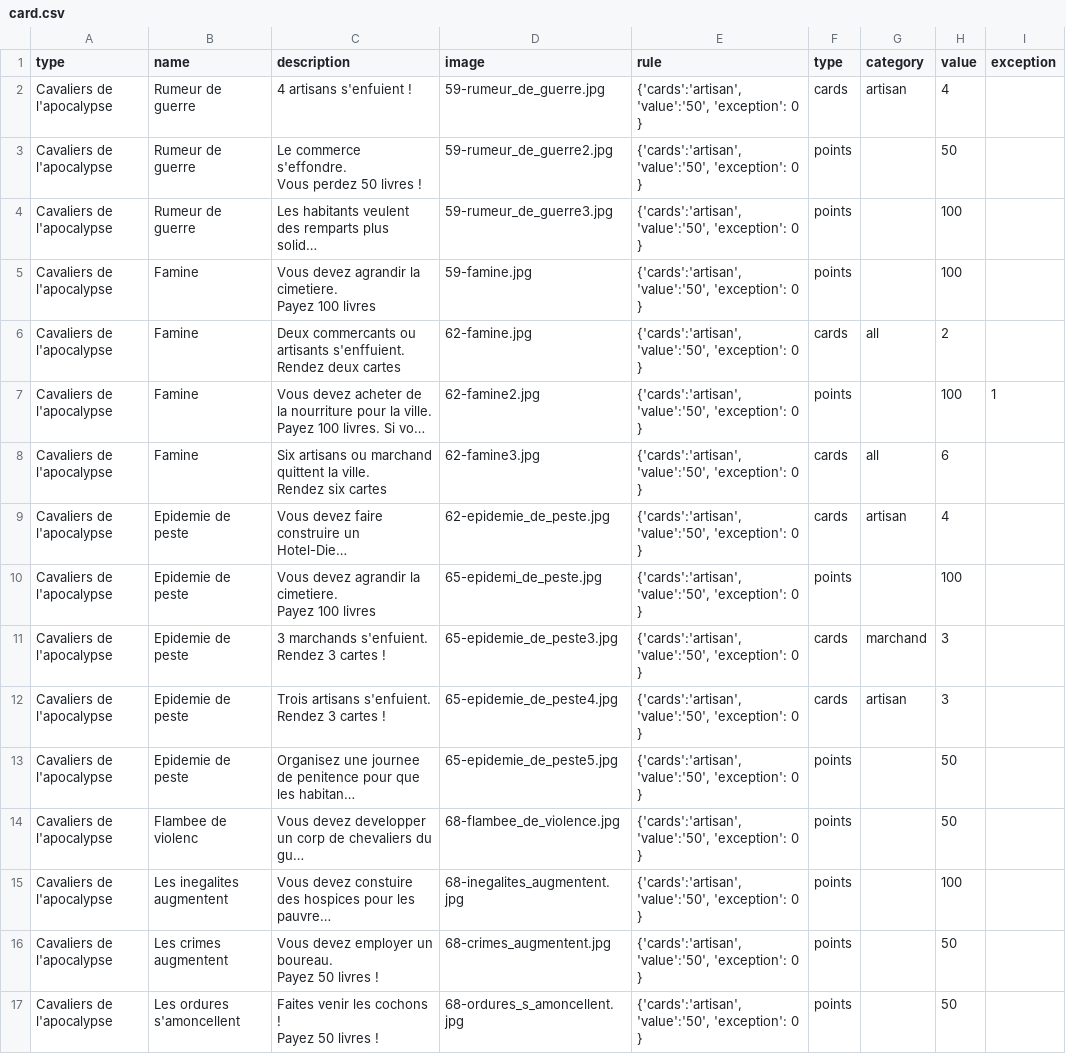
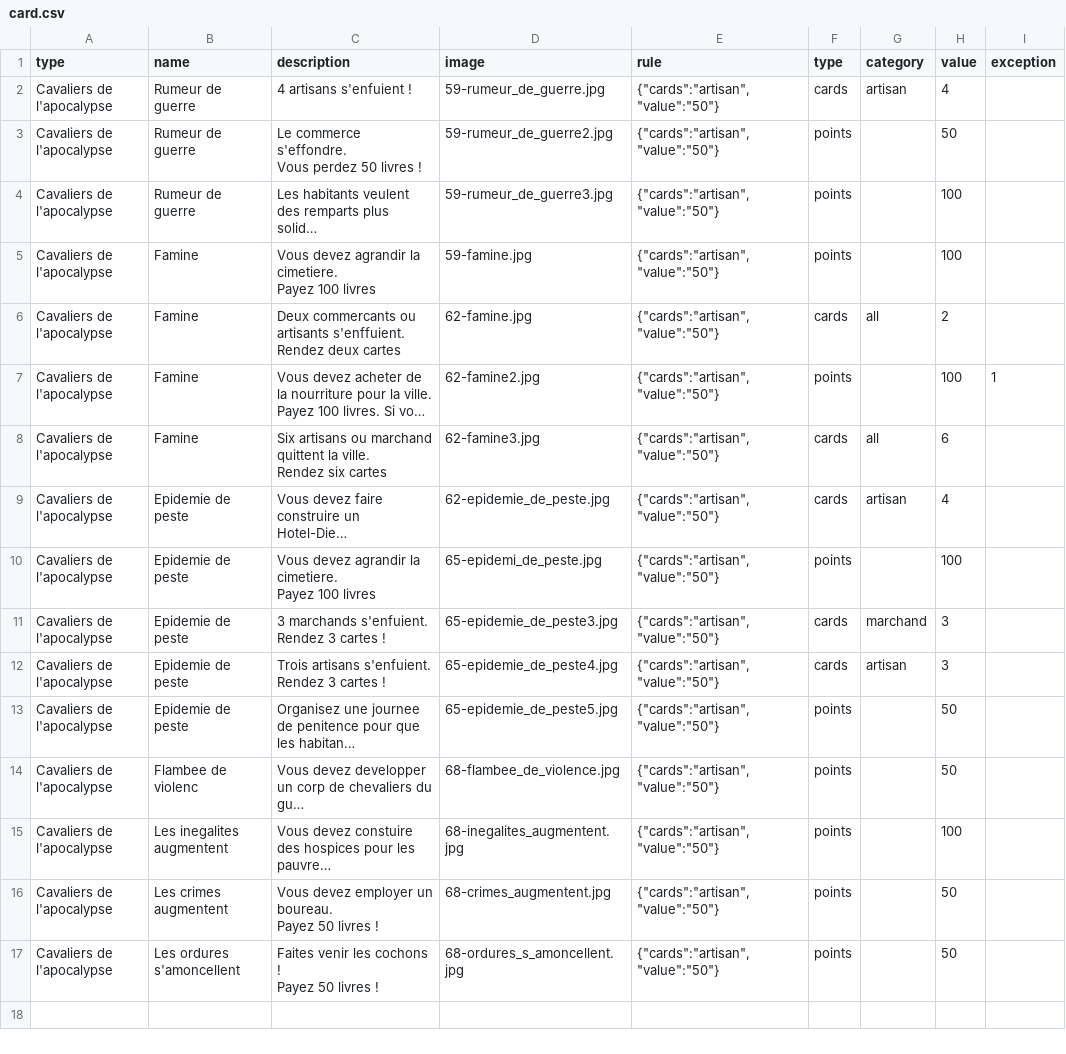
Before and after one commit to trueChoan/liveco-csv, a CSV file: assets/data/card.csv, drawn as a sheet; long unchanged cells end in …; the diff names each change by its address in the sheet, - before the commit and + after, or states it on an @@ line.

```diff
--- a/assets/data/card.csv
+++ b/assets/data/card.csv
-E2:E17 (rule): {'cards':'artisan', 'value':'50', 'exception': 0 }
+E2:E17 (rule): {"cards":"artisan", "value":"50"}
```
Also changed, not shown: 1 other file.
